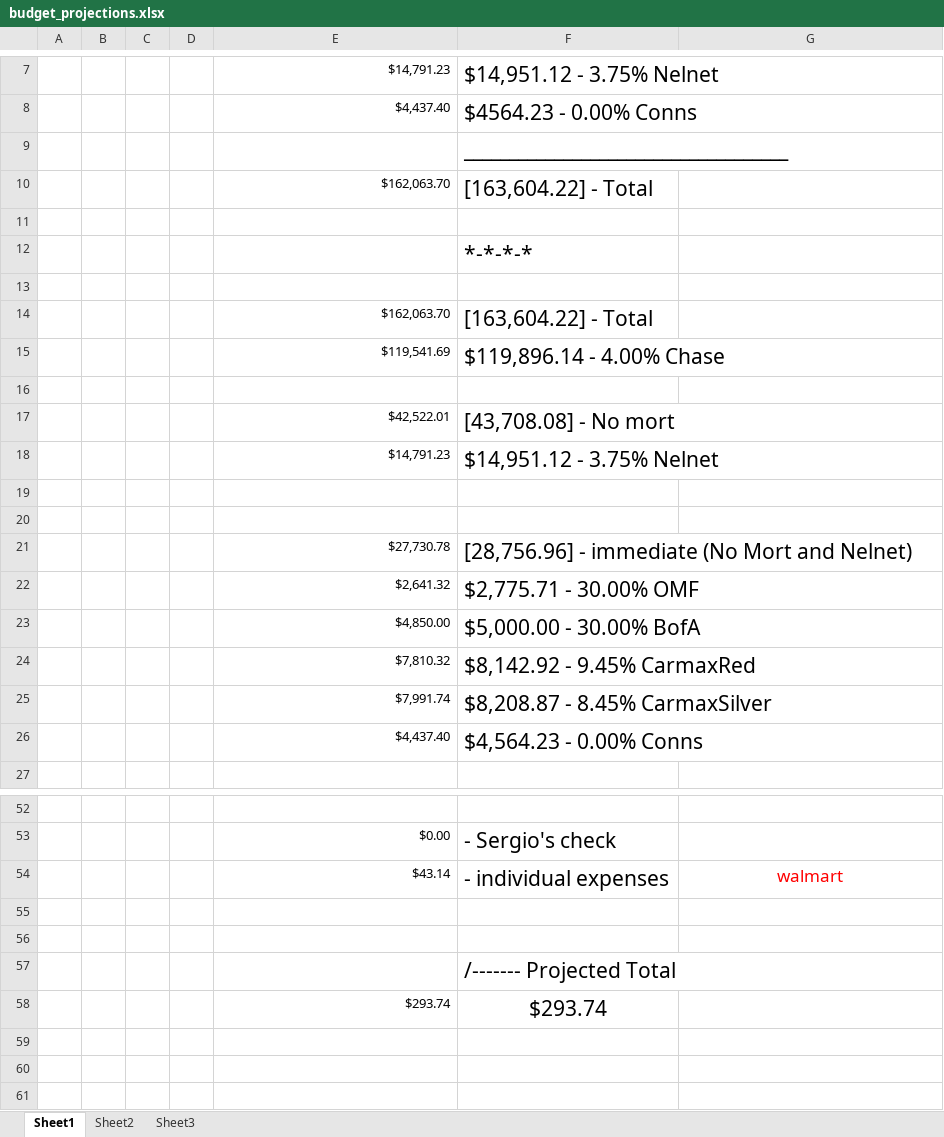
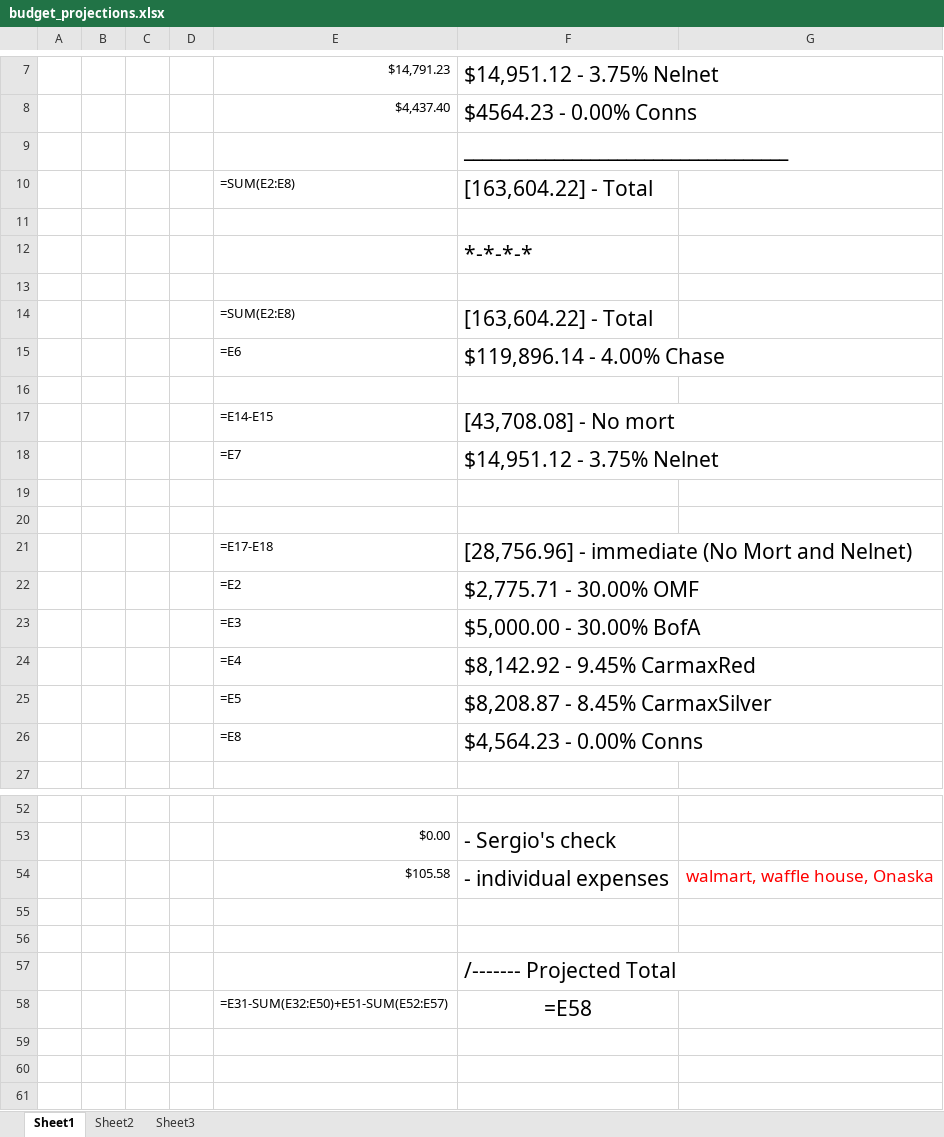
Before and after one commit to jag915qb/breakfastatnoon, an Excel workbook: budget_projections.xlsx, sheet Sheet1, drawn as a sheet; only a part is shown, gaps mark what is left out; values as stored, in another font and other column widths than the file's, no borders; formulas without a stored value are shown as written; removed rows and columns are numbered as before the commit, all else as after; the diff names each change by its address in the sheet, - before the commit and + after, or states it on an @@ line.

Commit message:
budget update 1-31-h

```diff
--- a/budget_projections.xlsx (sheet Sheet1)
+++ b/budget_projections.xlsx (sheet Sheet1)
-E10: $162,063.70
+E10: =SUM(E2:E8)
-E14: $162,063.70
+E14: =SUM(E2:E8)
-E15: $119,541.69
+E15: =E6
-E17: $42,522.01
+E17: =E14-E15
-E18: $14,791.23
+E18: =E7
-E21: $27,730.78
+E21: =E17-E18
-E22: $2,641.32
+E22: =E2
-E23: $4,850.00
+E23: =E3
-E24: $7,810.32
+E24: =E4
-E25: $7,991.74
+E25: =E5
-E26: $4,437.40
+E26: =E8
-row 54:  |  |  |  | $43.14 | - individual expenses | walmart
+row 54:  |  |  |  | $105.58 | - individual expenses | walmart, waffle house, Onaska
-row 58:  |  |  |  | $293.74 | $293.74
+row 58:  |  |  |  | =E31-SUM(E32:E50)+E51-SUM(E52:E57) | =E58
```
